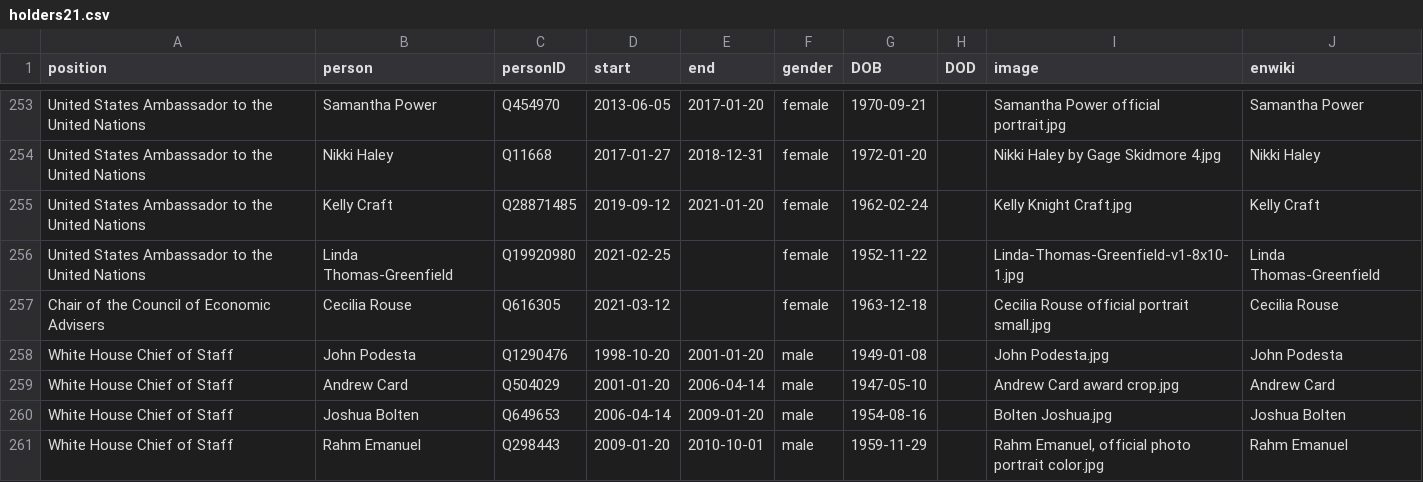
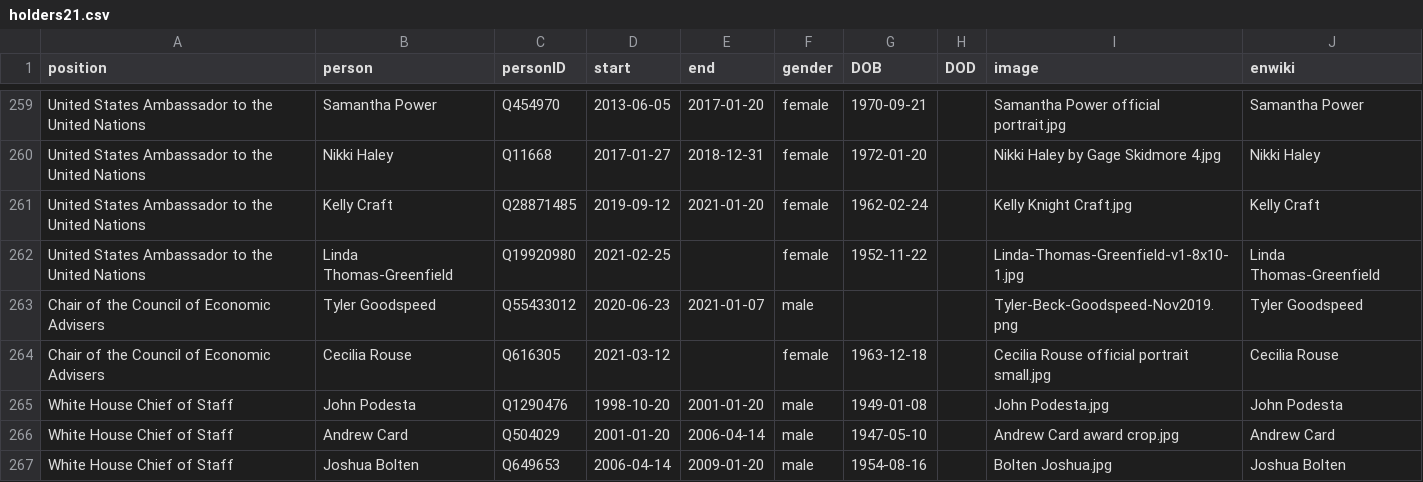
Before and after one commit to every-politician-scrapers/us-cabinet, a CSV file: html/holders21.csv, drawn as a sheet; only a part is shown, gaps mark what is left out; the shorter side is filled out with more unchanged rows; the diff covers the shown part only; the diff names each change by its address in the sheet, - before the commit and + after, or states it on an @@ line.

```diff
--- a/html/holders21.csv
+++ b/html/holders21.csv
+row 263: Chair of the Council of Economic Advisers | Tyler Goodspeed | Q55433012 | 2020-06-23 | 2021-01-07 | male |  |  | Tyler-Beck-Goodspeed-Nov2019.png | Tyler Goodspeed
```
Also changed, not shown: 6 added rows elsewhere in this file.
